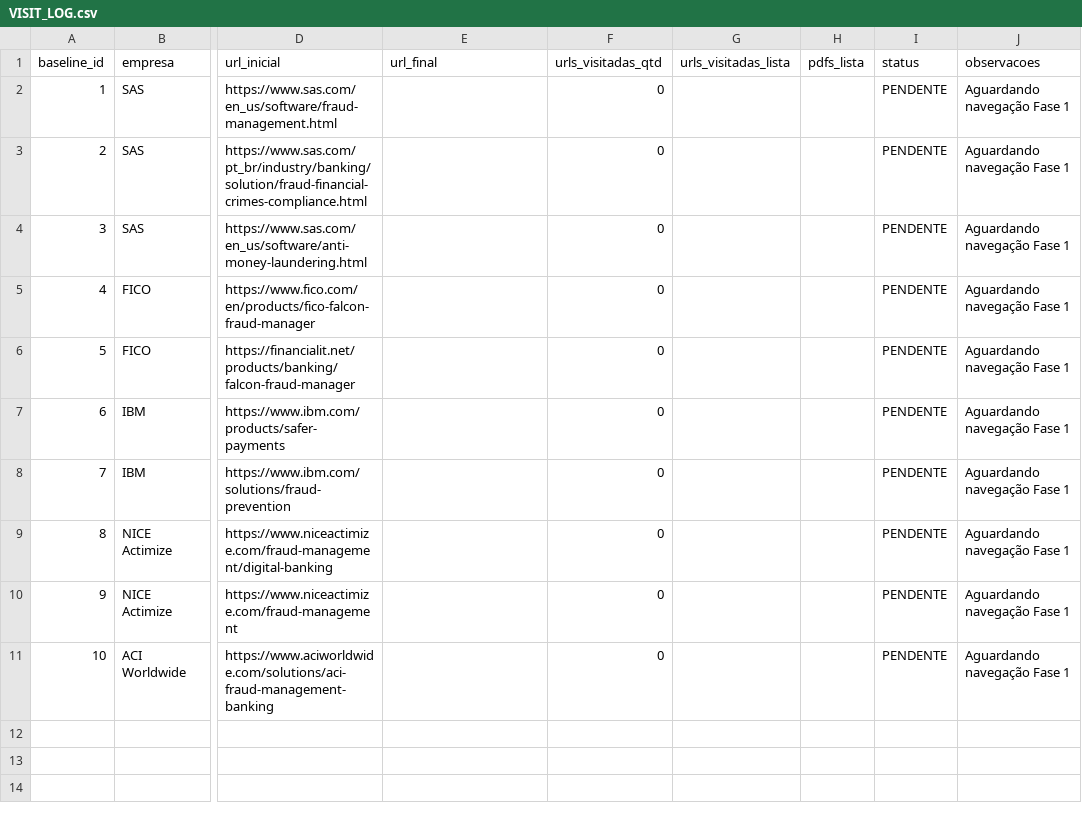
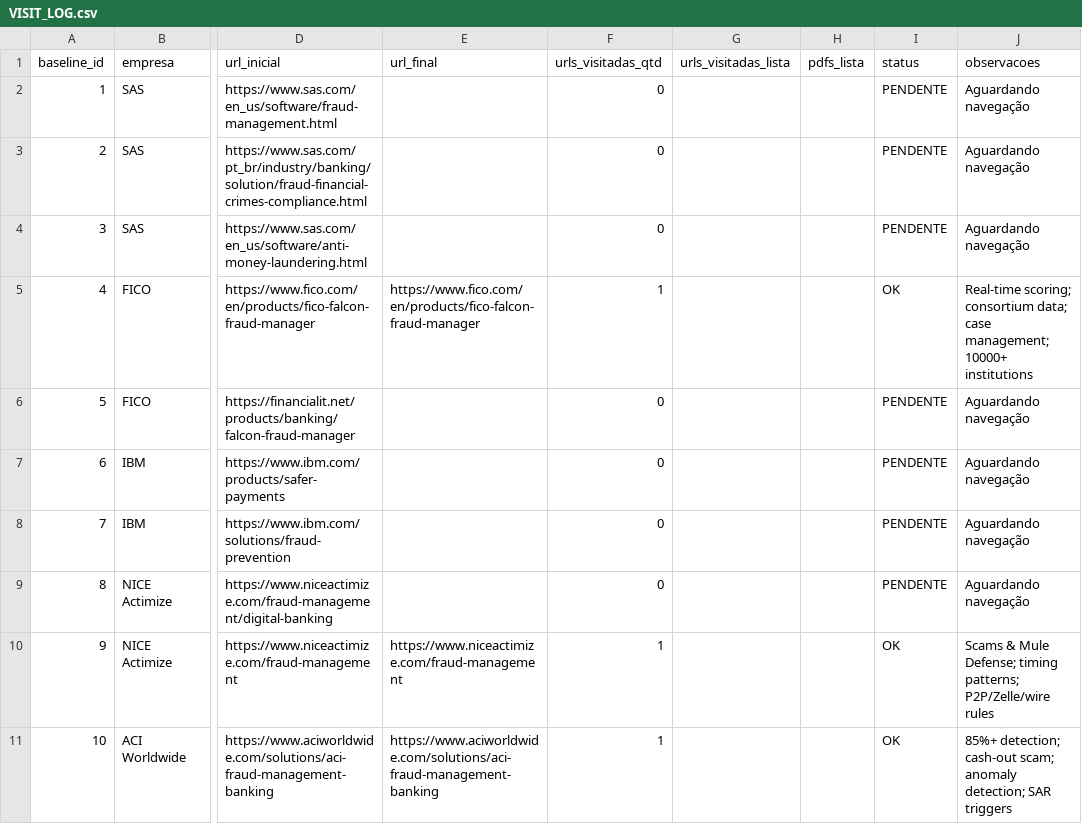
Before and after one commit to FELIPEACASTRO/RULEX, a CSV file: reports/VISIT_LOG.csv, drawn as a sheet; only a part is shown, gaps mark what is left out; the diff covers the shown part only; the diff names each change by its address in the sheet, - before the commit and + after, or states it on an @@ line.

```diff
--- a/reports/VISIT_LOG.csv
+++ b/reports/VISIT_LOG.csv
-J2:J4 (observacoes): Aguardando navegação Fase 1
+J2:J4 (observacoes): Aguardando navegação
-E5 (url_final): (empty)
+E5 (url_final): https://www.fico.com/en/products/fico-falcon-fraud-manager
-F5 (urls_visitadas_qtd): 0
+F5 (urls_visitadas_qtd): 1
-I5 (status): PENDENTE
+I5 (status): OK
-J5 (observacoes): Aguardando navegação Fase 1
+J5 (observacoes): Real-time scoring; consortium data; case management; 10000+ institutions
-J6:J9 (observacoes): Aguardando navegação Fase 1
+J6:J9 (observacoes): Aguardando navegação
-E10 (url_final): (empty)
+E10 (url_final): https://www.niceactimize.com/fraud-management
-F10:F11 (urls_visitadas_qtd): 0
+F10:F11 (urls_visitadas_qtd): 1
-I10:I11 (status): PENDENTE
+I10:I11 (status): OK
-J10 (observacoes): Aguardando navegação Fase 1
+J10 (observacoes): Scams & Mule Defense; timing patterns; P2P/Zelle/wire rules
-E11 (url_final): (empty)
+E11 (url_final): https://www.aciworldwide.com/solutions/aci-fraud-management-banking
-J11 (observacoes): Aguardando navegação Fase 1
+J11 (observacoes): 85%+ detection; cash-out scam; anomaly detection; SAR triggers
```
Also changed, not shown: 10 added rows elsewhere in this file, 4 other files.
